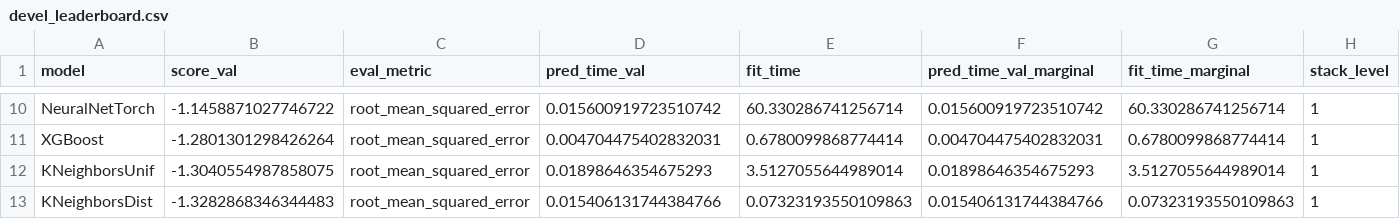
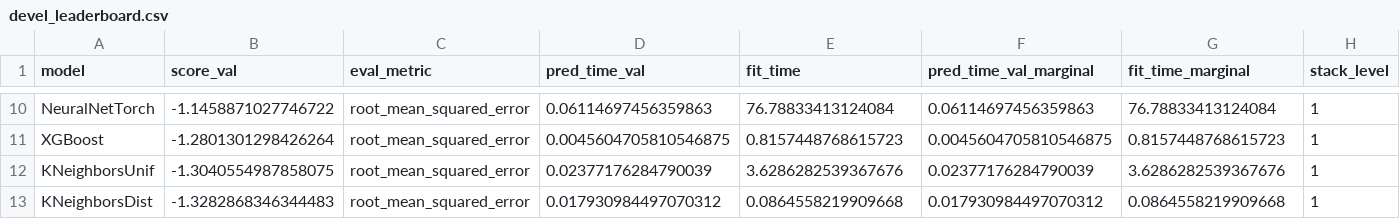
Before and after one commit to sandyherho/final_geo256, a CSV file: data/devel_leaderboard.csv, drawn as a sheet; only a part is shown, gaps mark what is left out; the diff covers the shown part only; the diff names each change by its address in the sheet, - before the commit and + after, or states it on an @@ line.

```diff
--- a/data/devel_leaderboard.csv
+++ b/data/devel_leaderboard.csv
-D10 (pred_time_val): 0.015600919723510742
+D10 (pred_time_val): 0.06114697456359863
-E10 (fit_time): 60.330286741256714
+E10 (fit_time): 76.78833413124084
-F10 (pred_time_val_marginal): 0.015600919723510742
+F10 (pred_time_val_marginal): 0.06114697456359863
-G10 (fit_time_marginal): 60.330286741256714
+G10 (fit_time_marginal): 76.78833413124084
-D11 (pred_time_val): 0.004704475402832031
+D11 (pred_time_val): 0.0045604705810546875
-E11 (fit_time): 0.6780099868774414
+E11 (fit_time): 0.8157448768615723
-F11 (pred_time_val_marginal): 0.004704475402832031
+F11 (pred_time_val_marginal): 0.0045604705810546875
-G11 (fit_time_marginal): 0.6780099868774414
+G11 (fit_time_marginal): 0.8157448768615723
-D12 (pred_time_val): 0.01898646354675293
+D12 (pred_time_val): 0.02377176284790039
-E12 (fit_time): 3.5127055644989014
+E12 (fit_time): 3.6286282539367676
-F12 (pred_time_val_marginal): 0.01898646354675293
+F12 (pred_time_val_marginal): 0.02377176284790039
-G12 (fit_time_marginal): 3.5127055644989014
+G12 (fit_time_marginal): 3.6286282539367676
-D13 (pred_time_val): 0.015406131744384766
+D13 (pred_time_val): 0.017930984497070312
-E13 (fit_time): 0.07323193550109863
+E13 (fit_time): 0.0864558219909668
-F13 (pred_time_val_marginal): 0.015406131744384766
+F13 (pred_time_val_marginal): 0.017930984497070312
-G13 (fit_time_marginal): 0.07323193550109863
+G13 (fit_time_marginal): 0.0864558219909668
```
Also changed, not shown: 32 edited cells elsewhere in this file, 34 other files.
